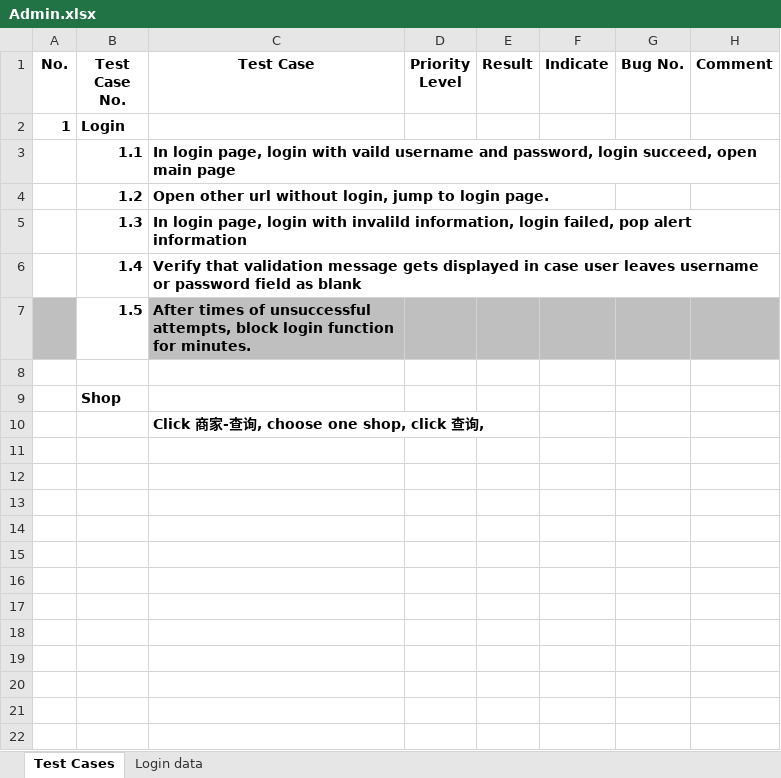
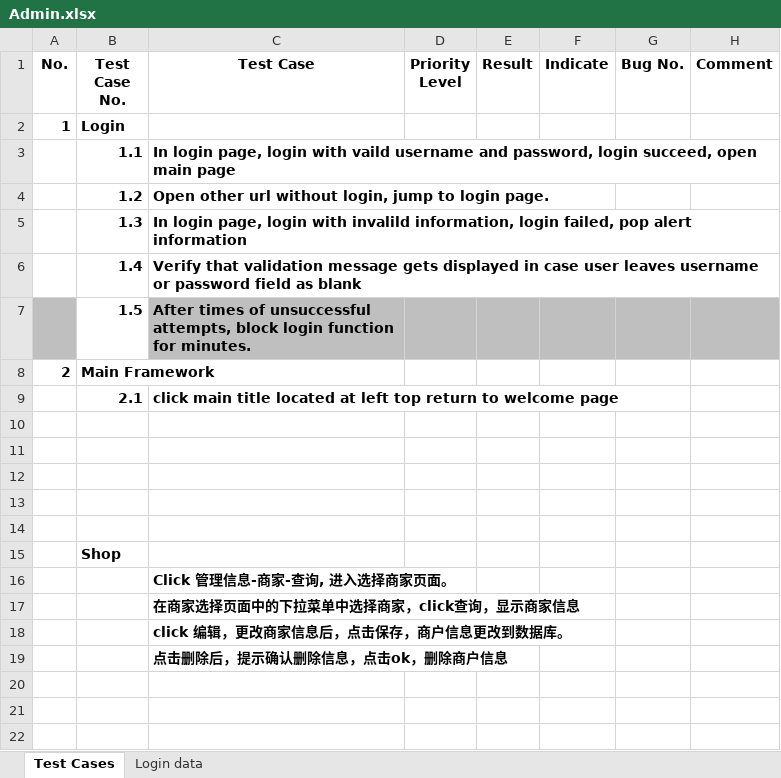
Before and after one commit to YuduDu/iKnowTesting, an Excel workbook: Admin.xlsx, sheet Test Cases, drawn as a sheet; only a part is shown; the shorter side is filled out with more unchanged rows; values as stored, in another font and other column widths than the file's, no borders; removed rows and columns are numbered as before the commit, all else as after; the diff names each change by its address in the sheet, - before the commit and + after, or states it on an @@ line.

Commit message:
shop management & using unittest

```diff
--- a/Admin.xlsx (sheet Test Cases)
+++ b/Admin.xlsx (sheet Test Cases)
-row 8: (empty)
+row 8: 2 | Main Framework
-row 10:  |  | Click 商家-查询, choose one shop, click 查询,
+row 9:  | 2.1 | click main title located at left top return to welcome page
+row 13: (empty)
+row 14: (empty)
@@ row 9 moved to row 15: Shop @@
+row 16:  |  | Click 管理信息-商家-查询, 进入选择商家页面。
+row 17:  |  | 在商家选择页面中的下拉菜单中选择商家，click查询，显示商家信息
+row 18:  |  | click 编辑，更改商家信息后，点击保存，商户信息更改到数据库。
+row 19:  |  | 点击删除后，提示确认删除信息，点击ok，删除商户信息
```
Also changed, not shown: 8 other files.
